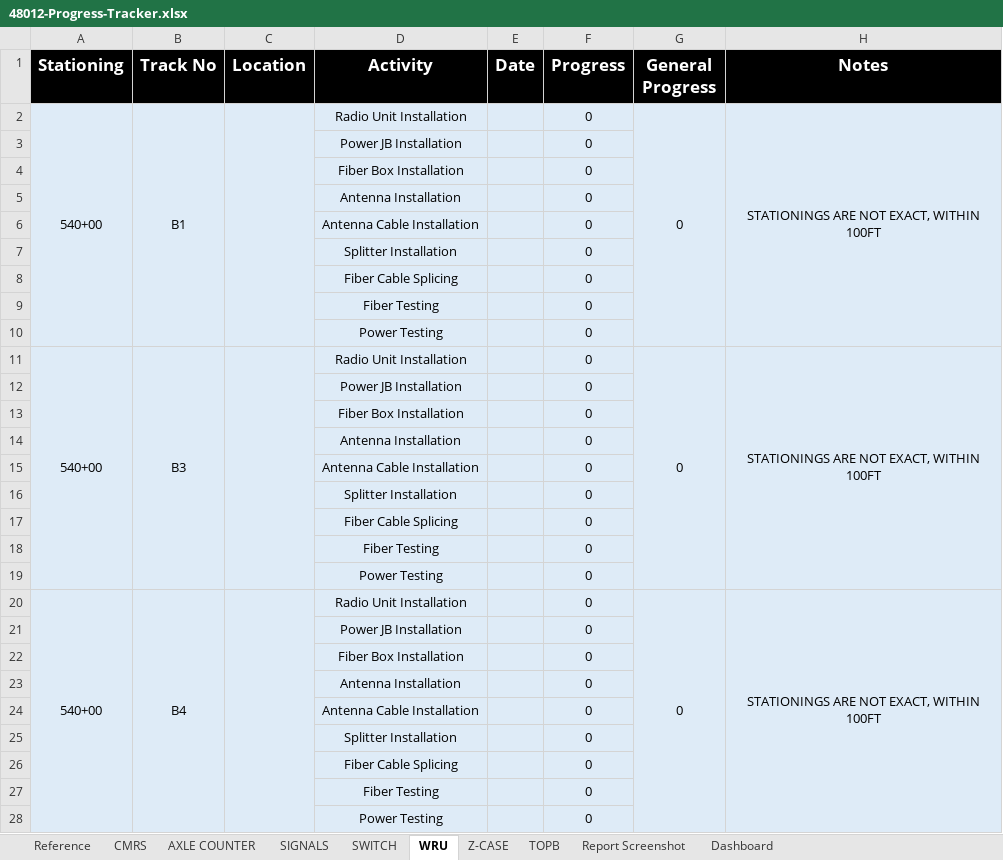
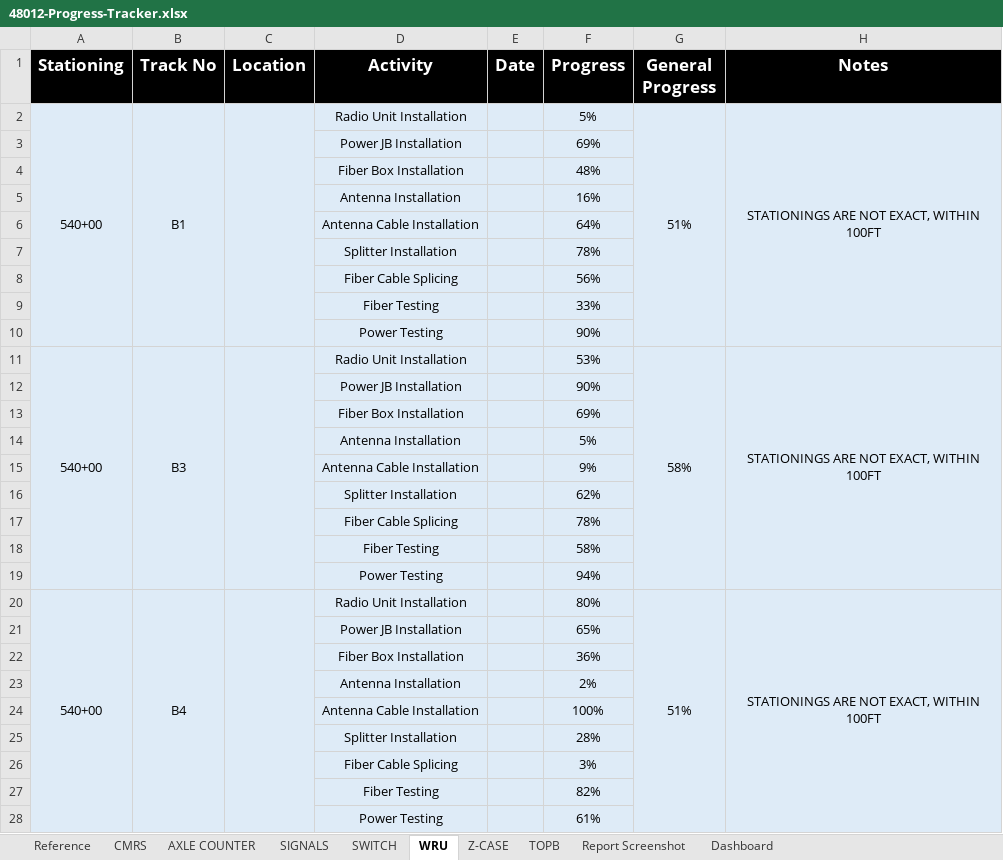
Before and after one commit to moinakdas/Wayside-Installation-Tracker, an Excel workbook: 48012-Progress-Tracker.xlsx, sheet WRU, drawn as a sheet; only a part is shown; values as stored, in another font and other column widths than the file's, no borders; the diff covers the shown part only; the diff names each change by its address in the sheet, - before the commit and + after, or states it on an @@ line.

```diff
--- a/48012-Progress-Tracker.xlsx (sheet WRU)
+++ b/48012-Progress-Tracker.xlsx (sheet WRU)
-F2 (Progress): 0
+F2 (Progress): 5%
-G2 (General Progress): 0
+G2 (General Progress): 51%
-F3 (Progress): 0
+F3 (Progress): 69%
-F4 (Progress): 0
+F4 (Progress): 48%
-F5 (Progress): 0
+F5 (Progress): 16%
-F6 (Progress): 0
+F6 (Progress): 64%
-F7 (Progress): 0
+F7 (Progress): 78%
-F8 (Progress): 0
+F8 (Progress): 56%
-F9 (Progress): 0
+F9 (Progress): 33%
-F10 (Progress): 0
+F10 (Progress): 90%
-F11 (Progress): 0
+F11 (Progress): 53%
-G11 (General Progress): 0
+G11 (General Progress): 58%
-F12 (Progress): 0
+F12 (Progress): 90%
-F13 (Progress): 0
+F13 (Progress): 69%
-F14 (Progress): 0
+F14 (Progress): 5%
-F15 (Progress): 0
+F15 (Progress): 9%
-F16 (Progress): 0
+F16 (Progress): 62%
-F17 (Progress): 0
+F17 (Progress): 78%
-F18 (Progress): 0
+F18 (Progress): 58%
-F19 (Progress): 0
+F19 (Progress): 94%
-F20 (Progress): 0
+F20 (Progress): 80%
-G20 (General Progress): 0
+G20 (General Progress): 51%
-F21 (Progress): 0
+F21 (Progress): 65%
-F22 (Progress): 0
+F22 (Progress): 36%
-F23 (Progress): 0
+F23 (Progress): 2%
-F24 (Progress): 0
+F24 (Progress): 100%
-F25 (Progress): 0
+F25 (Progress): 28%
-F26 (Progress): 0
+F26 (Progress): 3%
-F27 (Progress): 0
+F27 (Progress): 82%
-F28 (Progress): 0
+F28 (Progress): 61%
```
Also changed, not shown: 770 edited cells elsewhere in this sheet, sheet CMRS, sheet AXLE COUNTER, sheet SIGNALS, sheet SWITCH, sheet Z-CASE, sheet TOPB, formulas that keep their value, 2 other files.
